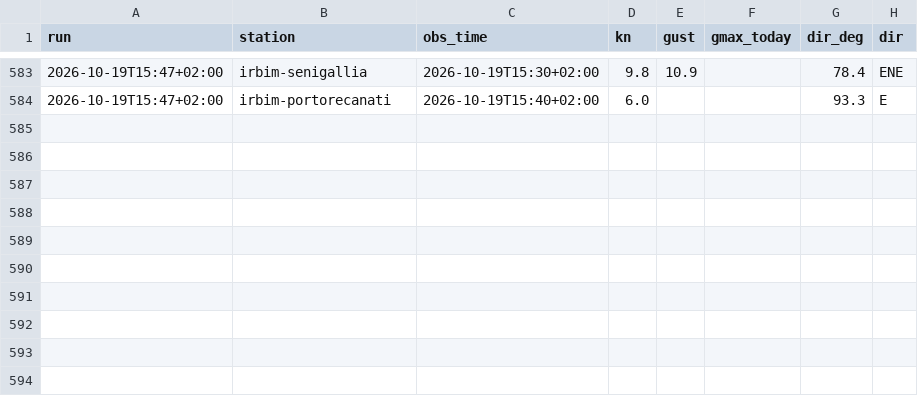
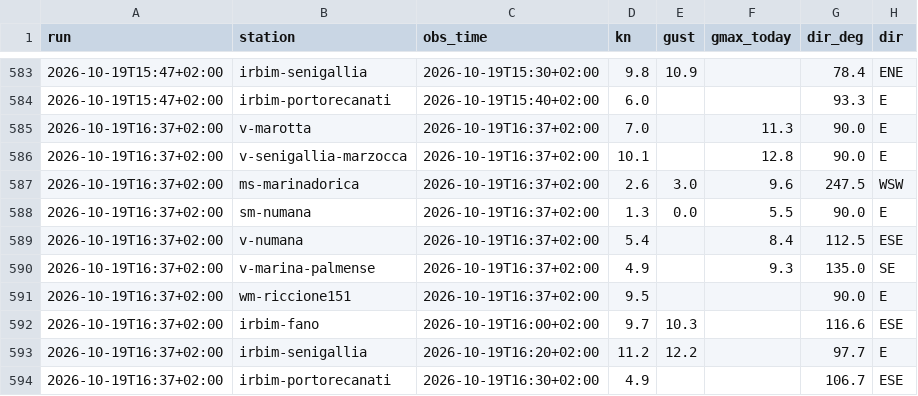
Before and after one commit to giuliobellitti-cell/spot-board-dati, a CSV file: data/obs/2026-10.csv, drawn as a sheet; only a part is shown, gaps mark what is left out; the diff names each change by its address in the sheet, - before the commit and + after, or states it on an @@ line.

```diff
--- a/data/obs/2026-10.csv
+++ b/data/obs/2026-10.csv
+row 585: 2026-10-19T16:37+02:00 | v-marotta | 2026-10-19T16:37+02:00 | 7.0 |  | 11.3 | 90.0 | E
+row 586: 2026-10-19T16:37+02:00 | v-senigallia-marzocca | 2026-10-19T16:37+02:00 | 10.1 |  | 12.8 | 90.0 | E
+row 587: 2026-10-19T16:37+02:00 | ms-marinadorica | 2026-10-19T16:37+02:00 | 2.6 | 3.0 | 9.6 | 247.5 | WSW
+row 588: 2026-10-19T16:37+02:00 | sm-numana | 2026-10-19T16:37+02:00 | 1.3 | 0.0 | 5.5 | 90.0 | E
+row 589: 2026-10-19T16:37+02:00 | v-numana | 2026-10-19T16:37+02:00 | 5.4 |  | 8.4 | 112.5 | ESE
+row 590: 2026-10-19T16:37+02:00 | v-marina-palmense | 2026-10-19T16:37+02:00 | 4.9 |  | 9.3 | 135.0 | SE
+row 591: 2026-10-19T16:37+02:00 | wm-riccione151 | 2026-10-19T16:37+02:00 | 9.5 |  |  | 90.0 | E
+row 592: 2026-10-19T16:37+02:00 | irbim-fano | 2026-10-19T16:00+02:00 | 9.7 | 10.3 |  | 116.6 | ESE
+row 593: 2026-10-19T16:37+02:00 | irbim-senigallia | 2026-10-19T16:20+02:00 | 11.2 | 12.2 |  | 97.7 | E
+row 594: 2026-10-19T16:37+02:00 | irbim-portorecanati | 2026-10-19T16:30+02:00 | 4.9 |  |  | 106.7 | ESE
```
Also changed, not shown: data/mare/2026-10.csv, 2 other files.
